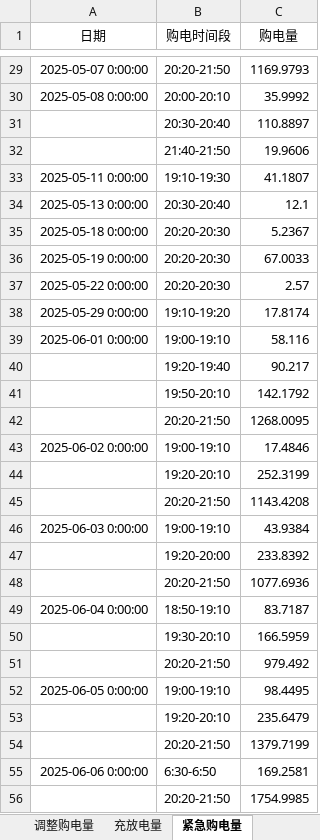
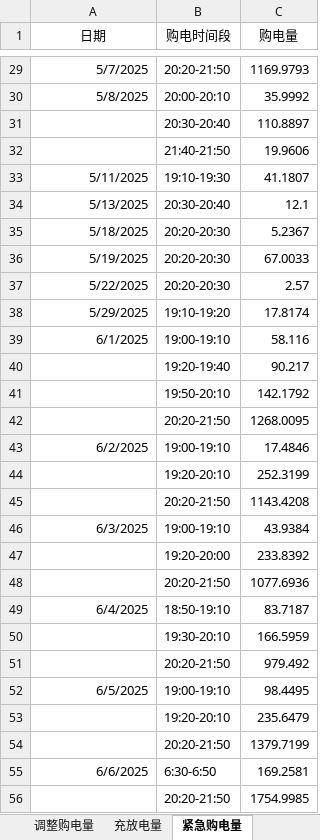
Before and after one commit to sophia7320/math_model, an Excel workbook: 提交材料/支撑材料/results/result3.xlsx, sheet 紧急购电量, drawn as a sheet; only a part is shown, gaps mark what is left out; values as stored, in another font and other column widths than the file's, no borders; the diff covers the shown part only; the diff names each change by its address in the sheet, - before the commit and + after, or states it on an @@ line.

```diff
--- a/提交材料/支撑材料/results/result3.xlsx (sheet 紧急购电量)
+++ b/提交材料/支撑材料/results/result3.xlsx (sheet 紧急购电量)
-A29 (日期): 2025-05-07 0:00:00
+A29 (日期): 5/7/2025
-A30 (日期): 2025-05-08 0:00:00
+A30 (日期): 5/8/2025
-A33 (日期): 2025-05-11 0:00:00
+A33 (日期): 5/11/2025
-A34 (日期): 2025-05-13 0:00:00
+A34 (日期): 5/13/2025
-A35 (日期): 2025-05-18 0:00:00
+A35 (日期): 5/18/2025
-A36 (日期): 2025-05-19 0:00:00
+A36 (日期): 5/19/2025
-A37 (日期): 2025-05-22 0:00:00
+A37 (日期): 5/22/2025
-A38 (日期): 2025-05-29 0:00:00
+A38 (日期): 5/29/2025
-A39 (日期): 2025-06-01 0:00:00
+A39 (日期): 6/1/2025
-A43 (日期): 2025-06-02 0:00:00
+A43 (日期): 6/2/2025
-A46 (日期): 2025-06-03 0:00:00
+A46 (日期): 6/3/2025
-A49 (日期): 2025-06-04 0:00:00
+A49 (日期): 6/4/2025
-A52 (日期): 2025-06-05 0:00:00
+A52 (日期): 6/5/2025
-A55 (日期): 2025-06-06 0:00:00
+A55 (日期): 6/6/2025
```
Also changed, not shown: 118 edited cells elsewhere in this sheet, sheet 充放电量, results/result2.xlsx, results/result4-2.xlsx, 11 other files.
